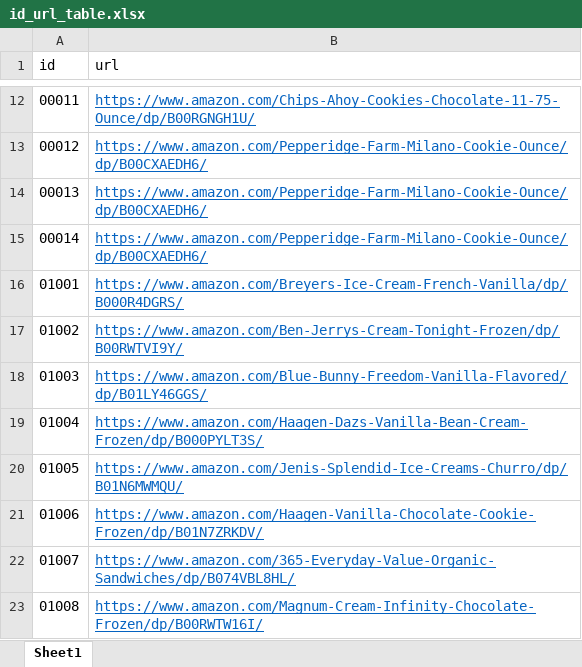
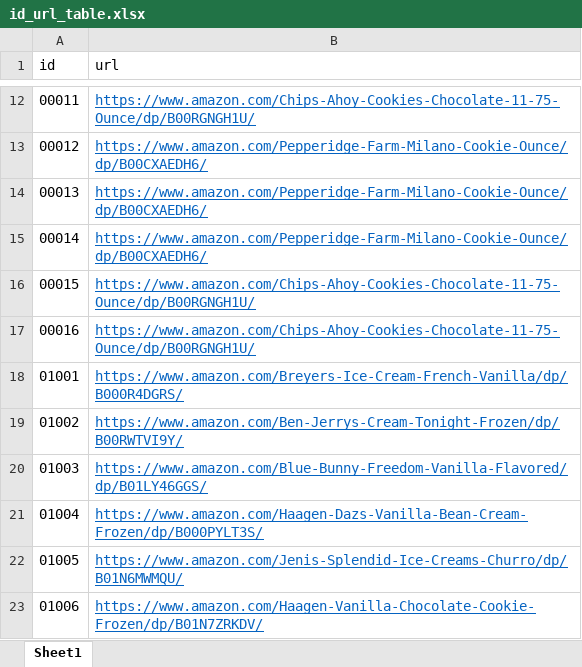
Before and after one commit to davidzxiong/ClickToBuy, an Excel workbook: server/images/id_url_table.xlsx, sheet Sheet1, drawn as a sheet; only a part is shown, gaps mark what is left out; the shorter side is filled out with more unchanged rows; values as stored, in another font and other column widths than the file's, no borders; the diff names each change by its address in the sheet, - before the commit and + after, or states it on an @@ line.

```diff
--- a/server/images/id_url_table.xlsx (sheet Sheet1)
+++ b/server/images/id_url_table.xlsx (sheet Sheet1)
+row 16: 00015 | https://www.amazon.com/Chips-Ahoy-Cookies-Chocolate-11-75-Ounce/dp/B00RGNGH1U/
+row 17: 00016 | https://www.amazon.com/Chips-Ahoy-Cookies-Chocolate-11-75-Ounce/dp/B00RGNGH1U/
```
Also changed, not shown: 2 other files.
